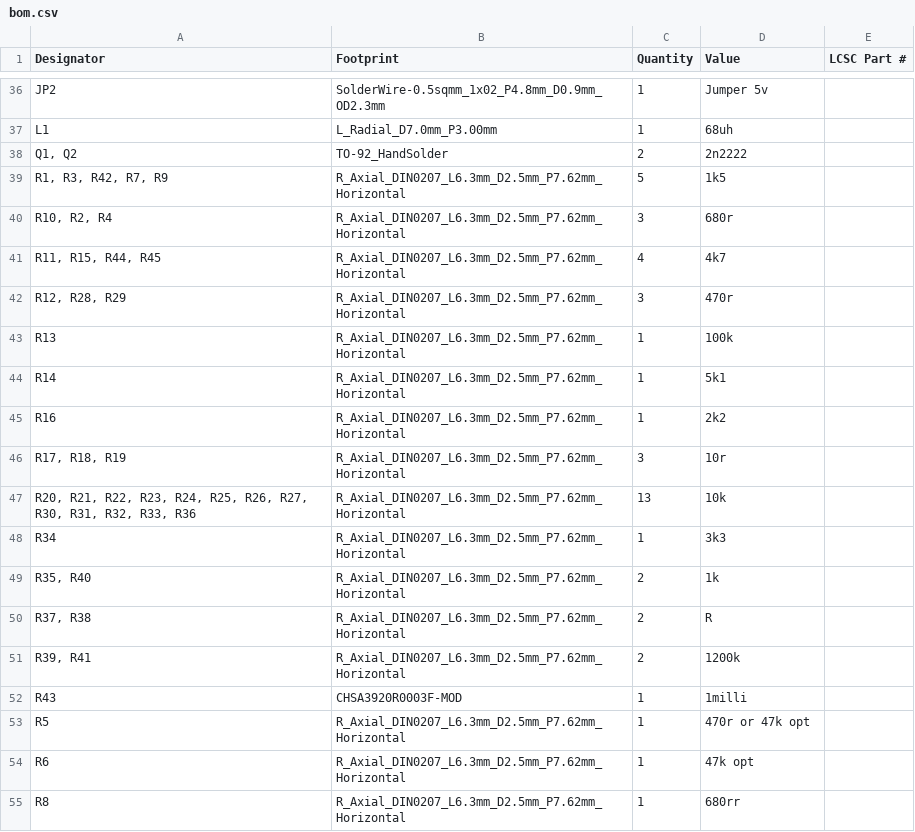
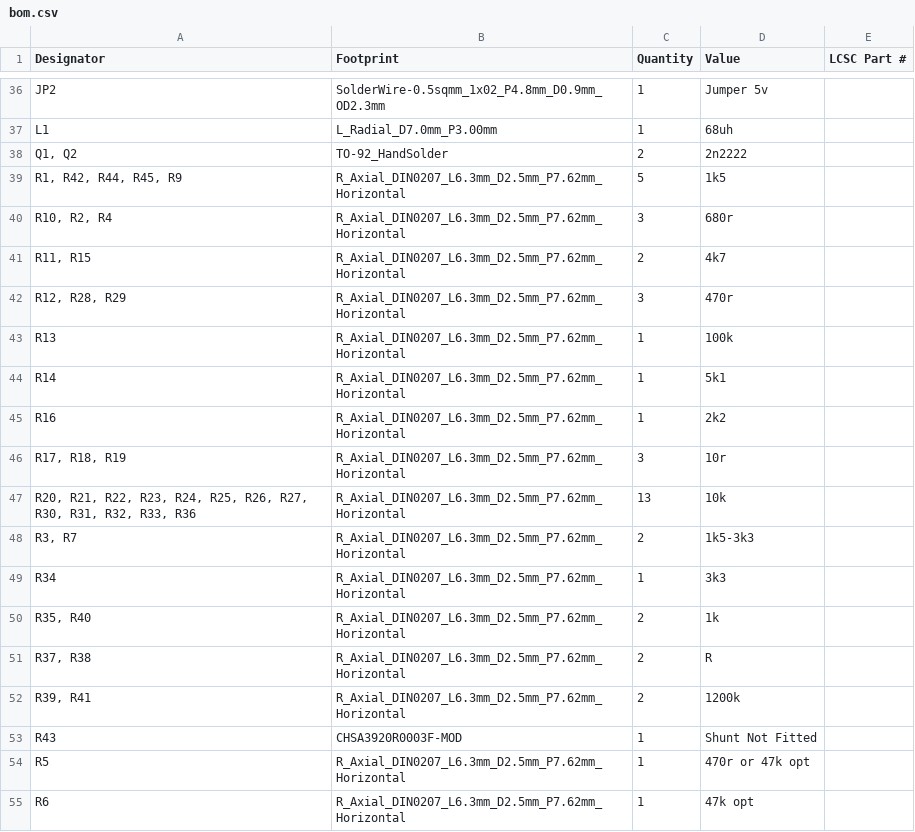
Before and after one commit to satspares/ldmos_design_with_dwin_display, a CSV file: Kicad-all-band-amp-April-2026/all-band-amp-April-2026/production/bom.csv, drawn as a sheet; only a part is shown, gaps mark what is left out; the shorter side is filled out with more unchanged rows.

Commit message:
update pcb files to kicad 10

```diff
--- a/Kicad-all-band-amp-April-2026/all-band-amp-April-2026/production/bom.csv
+++ b/Kicad-all-band-amp-April-2026/all-band-amp-April-2026/production/bom.csv
@@ -38,5 +38,5 @@ L1,L_Radial_D7.0mm_P3.00mm,1,68uh,
 "Q1, Q2",TO-92_HandSolder,2,2n2222,
-"R1, R3, R42, R7, R9",R_Axial_DIN0207_L6.3mm_D2.5mm_P7.62mm_Horizontal,5,1k5,
+"R1, R42, R44, R45, R9",R_Axial_DIN0207_L6.3mm_D2.5mm_P7.62mm_Horizontal,5,1k5,
 "R10, R2, R4",R_Axial_DIN0207_L6.3mm_D2.5mm_P7.62mm_Horizontal,3,680r,
-"R11, R15, R44, R45",R_Axial_DIN0207_L6.3mm_D2.5mm_P7.62mm_Horizontal,4,4k7,
+"R11, R15",R_Axial_DIN0207_L6.3mm_D2.5mm_P7.62mm_Horizontal,2,4k7,
 "R12, R28, R29",R_Axial_DIN0207_L6.3mm_D2.5mm_P7.62mm_Horizontal,3,470r,
@@ -47,2 +47,3 @@ R16,R_Axial_DIN0207_L6.3mm_D2.5mm_P7.62mm_Horizontal,1,2k2,
 "R20, R21, R22, R23, R24, R25, R26, R27, R30, R31, R32, R33, R36",R_Axial_DIN0207_L6.3mm_D2.5mm_P7.62mm_Horizontal,13,10k,
+"R3, R7",R_Axial_DIN0207_L6.3mm_D2.5mm_P7.62mm_Horizontal,2,1k5-3k3,
 R34,R_Axial_DIN0207_L6.3mm_D2.5mm_P7.62mm_Horizontal,1,3k3,
@@ -51,3 +52,3 @@ R34,R_Axial_DIN0207_L6.3mm_D2.5mm_P7.62mm_Horizontal,1,3k3,
 "R39, R41",R_Axial_DIN0207_L6.3mm_D2.5mm_P7.62mm_Horizontal,2,1200k,
-R43,CHSA3920R0003F-MOD,1,1milli,
+R43,CHSA3920R0003F-MOD,1,Shunt Not Fitted,
 R5,R_Axial_DIN0207_L6.3mm_D2.5mm_P7.62mm_Horizontal,1,470r or 47k opt,
```
Also changed, not shown: 37 other files.
